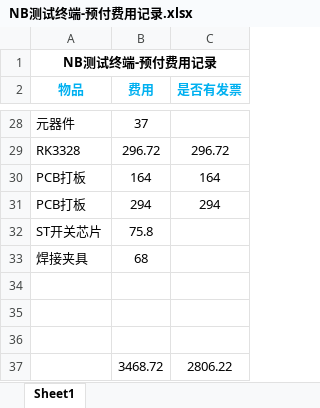
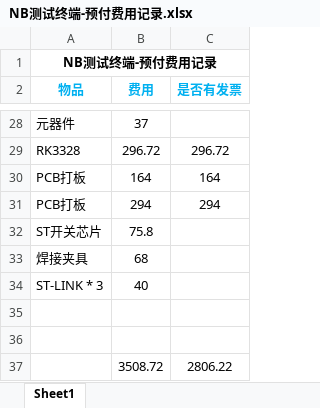
Before and after one commit to whwxxstsyd/NB-IoT_Terminal, an Excel workbook: z其它资料/NB测试终端-预付费用记录.xlsx, sheet Sheet1, drawn as a sheet; only a part is shown, gaps mark what is left out; values as stored, in another font and other column widths than the file's, no borders; removed rows and columns are numbered as before the commit, all else as after; the diff names each change by its address in the sheet, - before the commit and + after, or states it on an @@ line.

```diff
--- a/z其它资料/NB测试终端-预付费用记录.xlsx (sheet Sheet1)
+++ b/z其它资料/NB测试终端-预付费用记录.xlsx (sheet Sheet1)
+row 34: ST-LINK * 3 | 40
-row 37: (empty)
+row 37:  | 3508.72 | 2806.22
-row 37:  | 3468.72 | 2806.22
```
Also changed, not shown: 1 other file.
